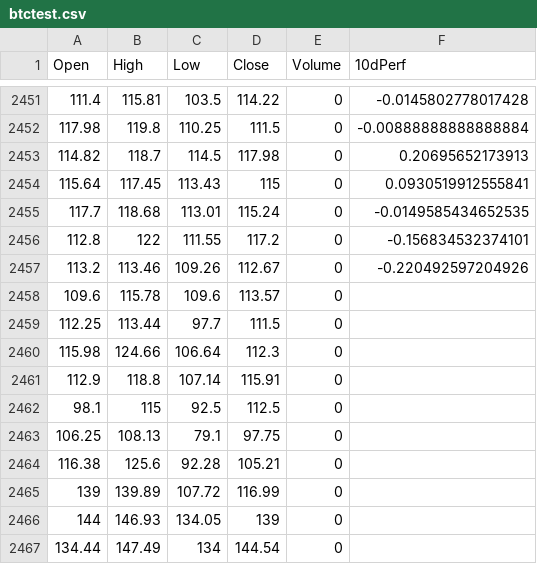
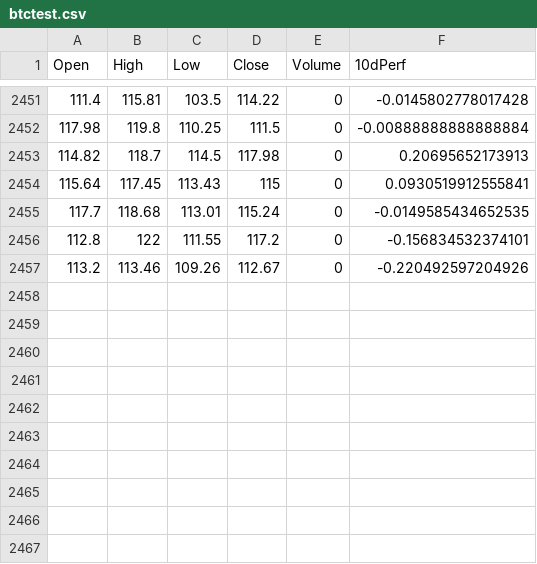
Before and after one commit to rondras/machinelearning, a CSV file: btctest.csv, drawn as a sheet; only a part is shown, gaps mark what is left out.

Commit message:
Update btctest.csv

```diff
--- a/btctest.csv
+++ b/btctest.csv
@@ -2457,11 +2457 @@
 113.2;113.46;109.26;112.67;0;-0.220492597204926
-109.6;115.78;109.6;113.57;0;
-112.25;113.44;97.7;111.5;0;
-115.98;124.66;106.64;112.3;0;
-112.9;118.8;107.14;115.91;0;
-98.1;115;92.5;112.5;0;
-106.25;108.13;79.1;97.75;0;
-116.38;125.6;92.28;105.21;0;
-139;139.89;107.72;116.99;0;
-144;146.93;134.05;139;0;
-134.44;147.49;134;144.54;0;
```
